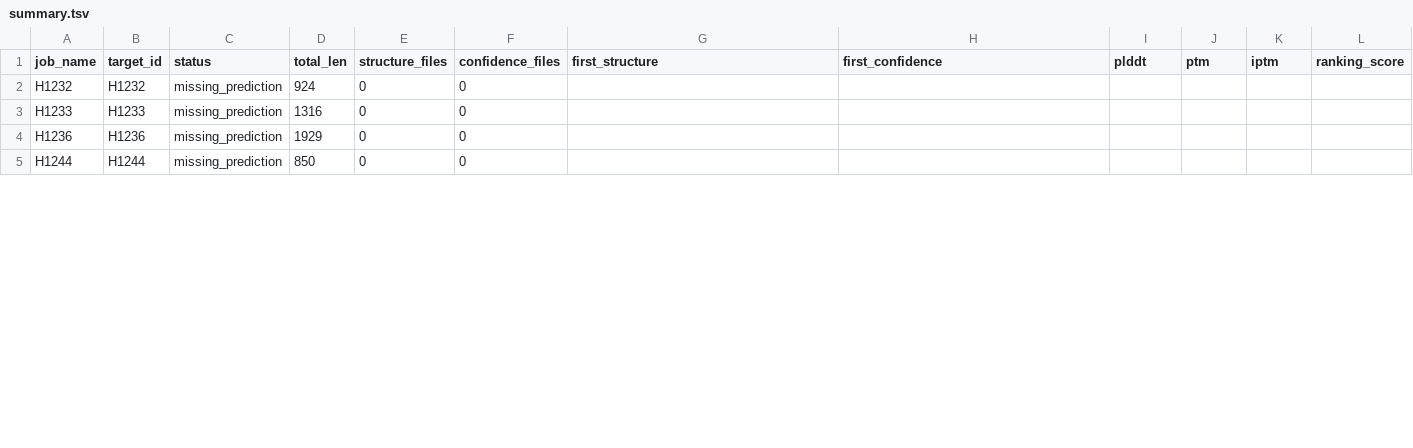
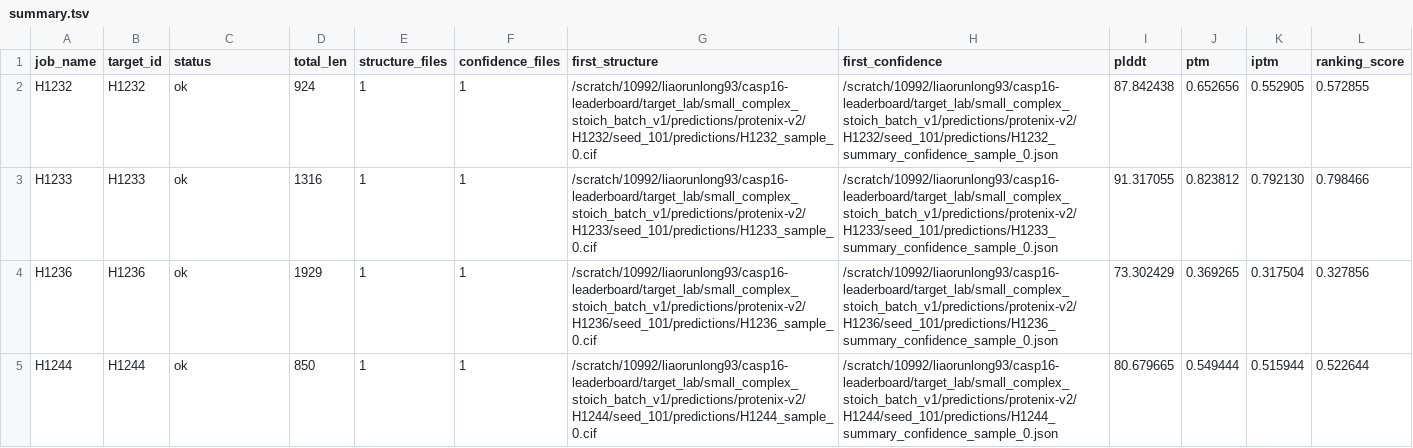
Before and after one commit to CyberDragon93/CASP-16-Autoresearch, a TSV file: target_lab/small_complex_stoich_batch_v1/summary.tsv, drawn as a sheet; only a part is shown; the diff covers the shown part only.

```diff
--- a/target_lab/small_complex_stoich_batch_v1/summary.tsv
+++ b/target_lab/small_complex_stoich_batch_v1/summary.tsv
@@ -1,5 +1,5 @@
 job_name	target_id	status	total_len	structure_files	confidence_files	first_structure	first_confidence	plddt	ptm	iptm	ranking_score
-H1232	H1232	missing_prediction	924	0	0						
-H1233	H1233	missing_prediction	1316	0	0						
-H1236	H1236	missing_prediction	1929	0	0						
-H1244	H1244	missing_prediction	850	0	0						
+H1232	H1232	ok	924	1	1	/scratch/10992/liaorunlong93/casp16-leaderboard/target_lab/small_complex_stoich_batch_v1/predictions/protenix-v2/H1232/seed_101/predictions/H1232_sample_0.cif	/scratch/10992/liaorunlong93/casp16-leaderboard/target_lab/small_complex_stoich_batch_v1/predictions/protenix-v2/H1232/seed_101/predictions/H1232_summary_confidence_sample_0.json	87.842438	0.652656	0.552905	0.572855
+H1233	H1233	ok	1316	1	1	/scratch/10992/liaorunlong93/casp16-leaderboard/target_lab/small_complex_stoich_batch_v1/predictions/protenix-v2/H1233/seed_101/predictions/H1233_sample_0.cif	/scratch/10992/liaorunlong93/casp16-leaderboard/target_lab/small_complex_stoich_batch_v1/predictions/protenix-v2/H1233/seed_101/predictions/H1233_summary_confidence_sample_0.json	91.317055	0.823812	0.792130	0.798466
+H1236	H1236	ok	1929	1	1	/scratch/10992/liaorunlong93/casp16-leaderboard/target_lab/small_complex_stoich_batch_v1/predictions/protenix-v2/H1236/seed_101/predictions/H1236_sample_0.cif	/scratch/10992/liaorunlong93/casp16-leaderboard/target_lab/small_complex_stoich_batch_v1/predictions/protenix-v2/H1236/seed_101/predictions/H1236_summary_confidence_sample_0.json	73.302429	0.369265	0.317504	0.327856
+H1244	H1244	ok	850	1	1	/scratch/10992/liaorunlong93/casp16-leaderboard/target_lab/small_complex_stoich_batch_v1/predictions/protenix-v2/H1244/seed_101/predictions/H1244_sample_0.cif	/scratch/10992/liaorunlong93/casp16-leaderboard/target_lab/small_complex_stoich_batch_v1/predictions/protenix-v2/H1244/seed_101/predictions/H1244_summary_confidence_sample_0.json	80.679665	0.549444	0.515944	0.522644
```
Also changed, not shown: 18 edited cells elsewhere in this file, runs/manifest.tsv, runs/status.tsv, 26 other files.
